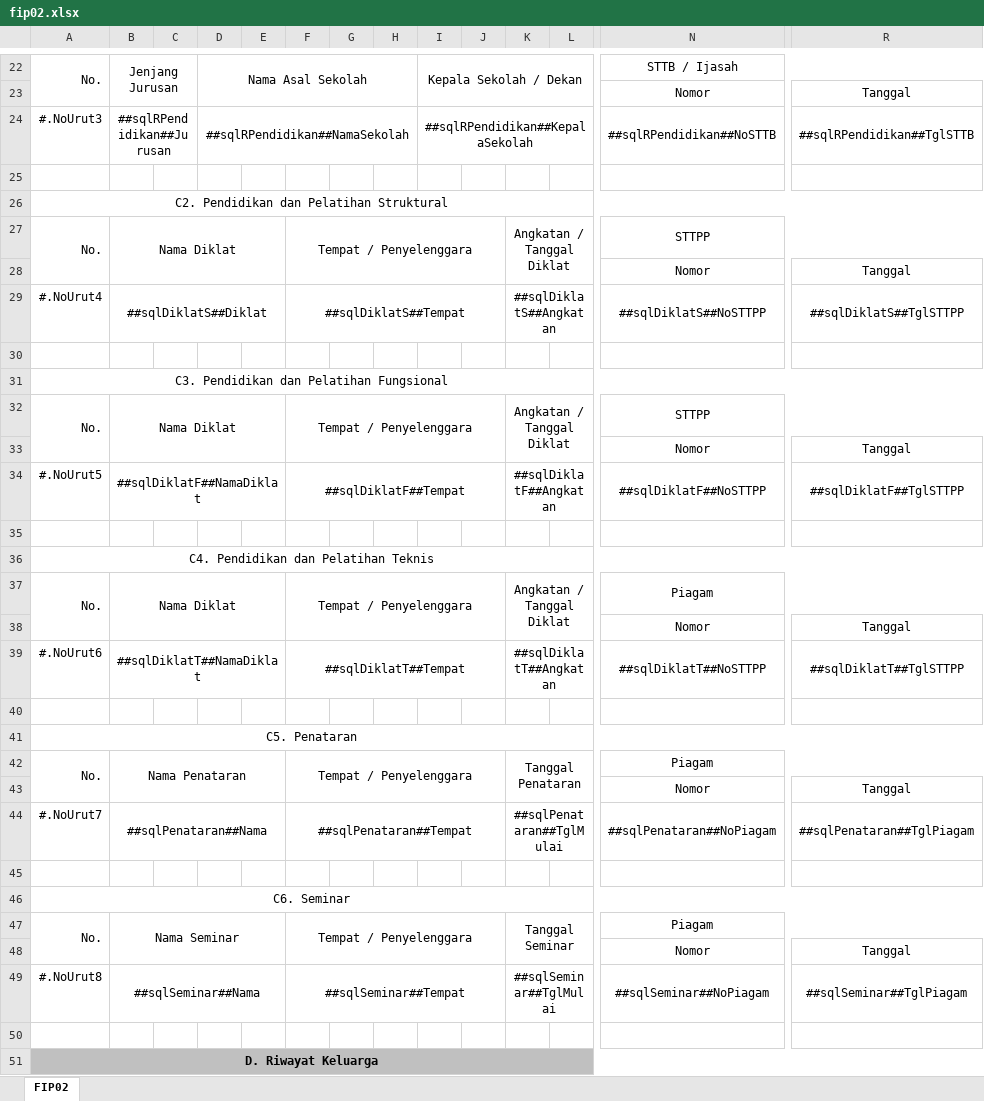
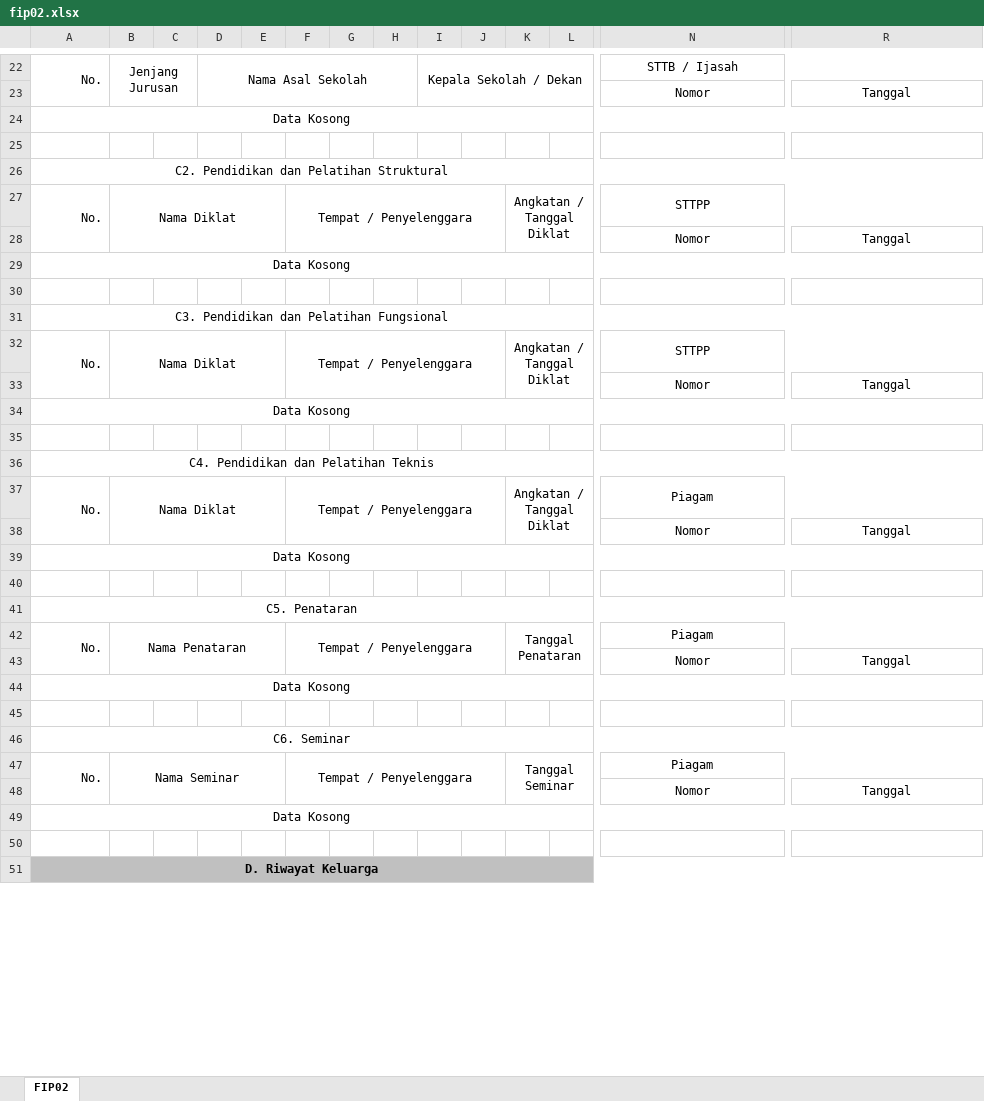
Before and after one commit to valsix/mojokerto_simpeg, an Excel workbook: templates/fip02.xlsx, sheet FIP02, drawn as a sheet; only a part is shown, gaps mark what is left out; values as stored, in another font and other column widths than the file's, no borders; charts and pictures not drawn; removed rows and columns are numbered as before the commit, all else as after; rows hold the shown columns only; the diff covers the shown part only; the diff names each change by its address in the sheet, - before the commit and + after, or states it on an @@ line.

```diff
--- a/templates/fip02.xlsx (sheet FIP02)
+++ b/templates/fip02.xlsx (sheet FIP02)
-row 24: #.NoUrut3 | ##sqlRPendidikan##Jurusan |  | ##sqlRPendidikan##NamaSekolah |  |  |  |  | ##sqlRPendidikan##KepalaSekolah |  |  |  | ##sqlRPendidikan##NoSTTB | ##sqlRPendidikan##TglSTTB
+row 24: Data Kosong
-row 29: #.NoUrut4 | ##sqlDiklatS##Diklat |  |  |  | ##sqlDiklatS##Tempat |  |  |  |  | ##sqlDiklatS##Angkatan |  | ##sqlDiklatS##NoSTTPP | ##sqlDiklatS##TglSTTPP
+row 29: Data Kosong
-row 34: #.NoUrut5 | ##sqlDiklatF##NamaDiklat |  |  |  | ##sqlDiklatF##Tempat |  |  |  |  | ##sqlDiklatF##Angkatan |  | ##sqlDiklatF##NoSTTPP | ##sqlDiklatF##TglSTTPP
+row 34: Data Kosong
-row 39: #.NoUrut6 | ##sqlDiklatT##NamaDiklat |  |  |  | ##sqlDiklatT##Tempat |  |  |  |  | ##sqlDiklatT##Angkatan |  | ##sqlDiklatT##NoSTTPP | ##sqlDiklatT##TglSTTPP
+row 39: Data Kosong
-row 44: #.NoUrut7 | ##sqlPenataran##Nama |  |  |  | ##sqlPenataran##Tempat |  |  |  |  | ##sqlPenataran##TglMulai |  | ##sqlPenataran##NoPiagam | ##sqlPenataran##TglPiagam
+row 44: Data Kosong
-row 49: #.NoUrut8 | ##sqlSeminar##Nama |  |  |  | ##sqlSeminar##Tempat |  |  |  |  | ##sqlSeminar##TglMulai |  | ##sqlSeminar##NoPiagam | ##sqlSeminar##TglPiagam
+row 49: Data Kosong
```
Also changed, not shown: 11 added rows, 11 removed rows and 24 edited cells elsewhere in this sheet, charts or pictures, 9 other files.
